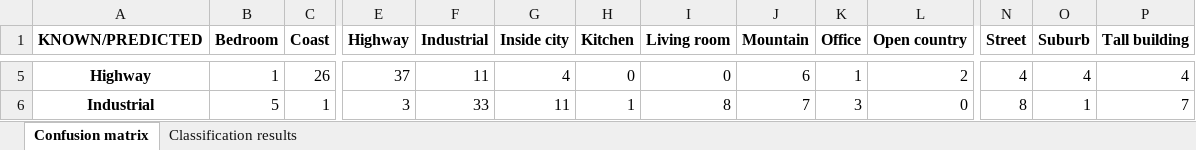
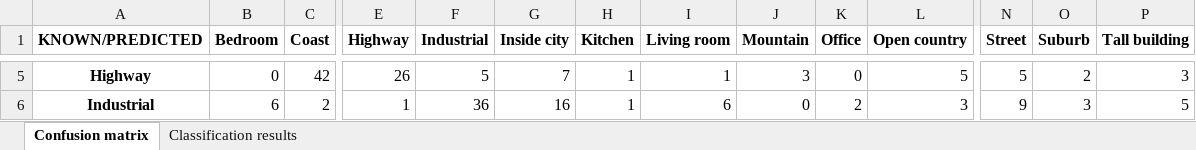
Before and after one commit to andresgilvicente/computer-vision-I-labs, an Excel workbook: Lab_4/data/partB/param_optimization_process/v100_k10_s200_results.xlsx, sheet Confusion matrix, drawn as a sheet; only a part is shown, gaps mark what is left out; values as stored, in another font and other column widths than the file's, no borders; the diff covers the shown part only; the diff names each change by its address in the sheet, - before the commit and + after, or states it on an @@ line.

```diff
--- a/Lab_4/data/partB/param_optimization_process/v100_k10_s200_results.xlsx (sheet Confusion matrix)
+++ b/Lab_4/data/partB/param_optimization_process/v100_k10_s200_results.xlsx (sheet Confusion matrix)
-B5 (Bedroom): 1
+B5 (Bedroom): 0
-C5 (Coast): 26
+C5 (Coast): 42
-E5 (Highway): 37
+E5 (Highway): 26
-F5 (Industrial): 11
+F5 (Industrial): 5
-G5 (Inside city): 4
+G5 (Inside city): 7
-H5 (Kitchen): 0
+H5 (Kitchen): 1
-I5 (Living room): 0
+I5 (Living room): 1
-J5 (Mountain): 6
+J5 (Mountain): 3
-K5 (Office): 1
+K5 (Office): 0
-L5 (Open country): 2
+L5 (Open country): 5
-N5 (Street): 4
+N5 (Street): 5
-O5 (Suburb): 4
+O5 (Suburb): 2
-P5 (Tall building): 4
+P5 (Tall building): 3
-B6 (Bedroom): 5
+B6 (Bedroom): 6
-C6 (Coast): 1
+C6 (Coast): 2
-E6 (Highway): 3
+E6 (Highway): 1
-F6 (Industrial): 33
+F6 (Industrial): 36
-G6 (Inside city): 11
+G6 (Inside city): 16
-I6 (Living room): 8
+I6 (Living room): 6
-J6 (Mountain): 7
+J6 (Mountain): 0
-K6 (Office): 3
+K6 (Office): 2
-L6 (Open country): 0
+L6 (Open country): 3
-N6 (Street): 8
+N6 (Street): 9
-O6 (Suburb): 1
+O6 (Suburb): 3
-P6 (Tall building): 7
+P6 (Tall building): 5
```
Also changed, not shown: 112 edited cells elsewhere in this sheet, sheet Classification results, Lab_4/data/partB/param_optimization_process/v100_k40_s150_results.xlsx, Lab_4/data/partB/param_optimization_process/v150_k10_s100_results.xlsx, 35 other files.
